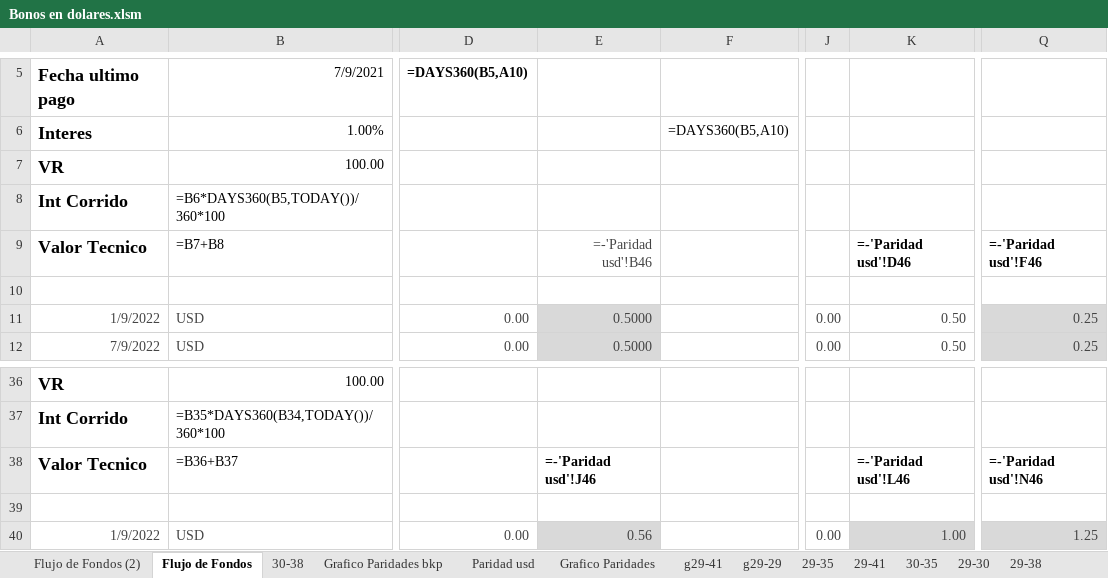
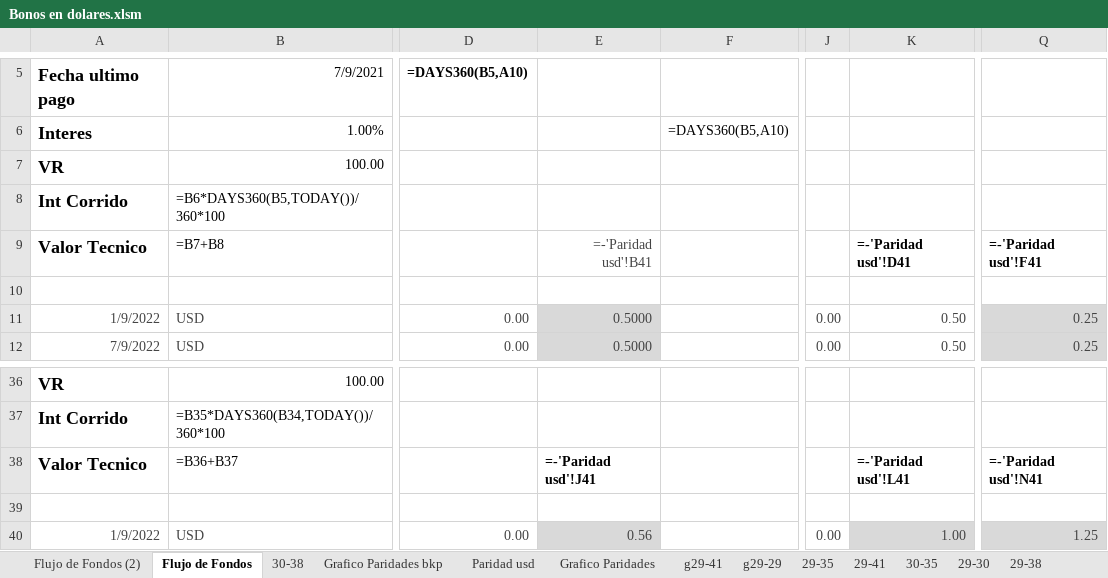
Before and after one commit to alferrelli/Excel-Bonos, an Excel workbook: Bonos en dolares.xlsm, sheet Flujo de Fondos, drawn as a sheet; only a part is shown, gaps mark what is left out; values as stored, in another font and other column widths than the file's, no borders; formulas without a stored value are shown as written; the diff names each change by its address in the sheet, - before the commit and + after, or states it on an @@ line.

```diff
--- a/Bonos en dolares.xlsm (sheet Flujo de Fondos)
+++ b/Bonos en dolares.xlsm (sheet Flujo de Fondos)
-E9: =-'Paridad usd'!B46
+E9: =-'Paridad usd'!B41
-K9: =-'Paridad usd'!D46
+K9: =-'Paridad usd'!D41
-Q9: =-'Paridad usd'!F46
+Q9: =-'Paridad usd'!F41
-E38: =-'Paridad usd'!J46
+E38: =-'Paridad usd'!J41
-K38: =-'Paridad usd'!L46
+K38: =-'Paridad usd'!L41
-Q38: =-'Paridad usd'!N46
+Q38: =-'Paridad usd'!N41
```
Also changed, not shown: sheet Paridad usd, 2 other files.
